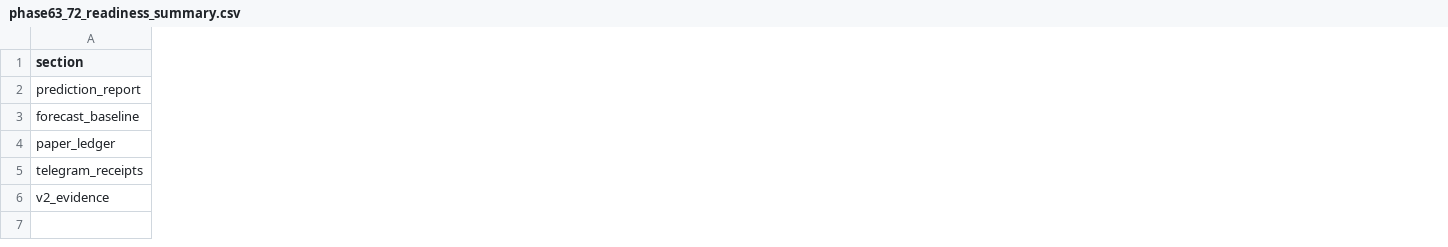
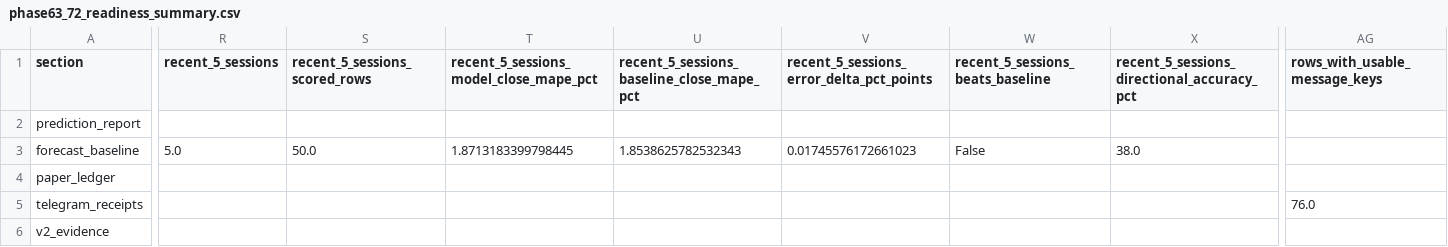
Before and after one commit to vishwasgarg5/stock-picker, a CSV file: data/phase63_72_readiness_summary.csv, drawn as a sheet; only a part is shown, gaps mark what is left out; the diff covers the shown part only; the diff names each change by its address in the sheet, - before the commit and + after, or states it on an @@ line.

```diff
--- a/data/phase63_72_readiness_summary.csv
+++ b/data/phase63_72_readiness_summary.csv
+column R (recent_5_sessions), row 3: 5.0
+column S (recent_5_sessions_scored_rows), row 3: 50.0
+column T, rows 1-3: recent_5_sessions_model_close_mape_pct |  | 1.8713183399798445
+column U, rows 1-3: recent_5_sessions_baseline_close_mape_pct |  | 1.8538625782532343
+column V, rows 1-3: recent_5_sessions_error_delta_pct_points |  | 0.01745576172661023
+column W (recent_5_sessions_beats_baseline), row 3: False
+column X, rows 1-3: recent_5_sessions_directional_accuracy_pct |  | 38.0
+column AG (rows_with_usable_message_keys), row 5: 76.0
```
Also changed, not shown: 1 added column and 2 edited cells elsewhere in this file, data/advanced_promotion_gate.csv, data/directional_model_validation.csv, 18 other files.
